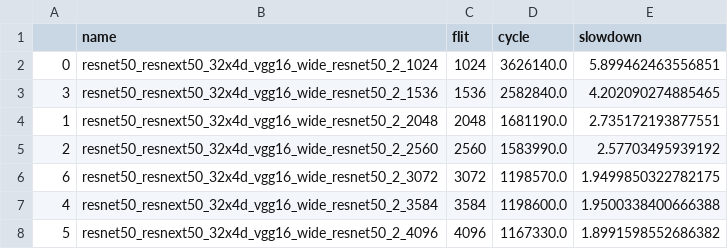
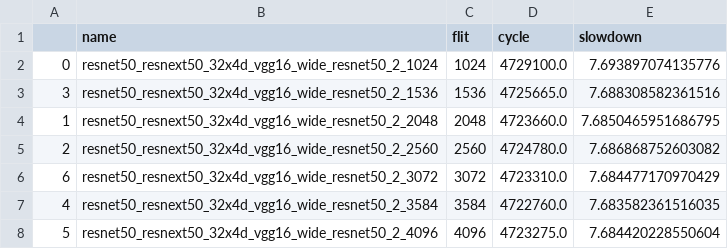
Before and after one commit to buxiangqimingle233/focus_scheduler, a CSV file: focus-final-out/baseline_resnet50_resnext50_32x4d_vgg16_wide_resnet50_2.csv, drawn as a sheet.

```diff
--- a/focus-final-out/baseline_resnet50_resnext50_32x4d_vgg16_wide_resnet50_2.csv
+++ b/focus-final-out/baseline_resnet50_resnext50_32x4d_vgg16_wide_resnet50_2.csv
@@ -1,8 +1,8 @@
 ,name,flit,cycle,slowdown
-0,resnet50_resnext50_32x4d_vgg16_wide_resnet50_2_1024,1024,3626140.0,5.899462463556851
-3,resnet50_resnext50_32x4d_vgg16_wide_resnet50_2_1536,1536,2582840.0,4.202090274885465
-1,resnet50_resnext50_32x4d_vgg16_wide_resnet50_2_2048,2048,1681190.0,2.735172193877551
-2,resnet50_resnext50_32x4d_vgg16_wide_resnet50_2_2560,2560,1583990.0,2.57703495939192
-6,resnet50_resnext50_32x4d_vgg16_wide_resnet50_2_3072,3072,1198570.0,1.9499850322782175
-4,resnet50_resnext50_32x4d_vgg16_wide_resnet50_2_3584,3584,1198600.0,1.9500338400666388
-5,resnet50_resnext50_32x4d_vgg16_wide_resnet50_2_4096,4096,1167330.0,1.8991598552686382
+0,resnet50_resnext50_32x4d_vgg16_wide_resnet50_2_1024,1024,4729100.0,7.693897074135776
+3,resnet50_resnext50_32x4d_vgg16_wide_resnet50_2_1536,1536,4725665.0,7.688308582361516
+1,resnet50_resnext50_32x4d_vgg16_wide_resnet50_2_2048,2048,4723660.0,7.6850465951686795
+2,resnet50_resnext50_32x4d_vgg16_wide_resnet50_2_2560,2560,4724780.0,7.686868752603082
+6,resnet50_resnext50_32x4d_vgg16_wide_resnet50_2_3072,3072,4723310.0,7.684477170970429
+4,resnet50_resnext50_32x4d_vgg16_wide_resnet50_2_3584,3584,4722760.0,7.683582361516035
+5,resnet50_resnext50_32x4d_vgg16_wide_resnet50_2_4096,4096,4723275.0,7.684420228550604
```
Also changed, not shown: focus-final-out/baseline_bert-large_inception_unet_wide_resnet50_2.csv, focus-final-out/baseline_bert-large_mnasnet_resnext50_32x4d_ssd_r34.csv, 28 other files.
